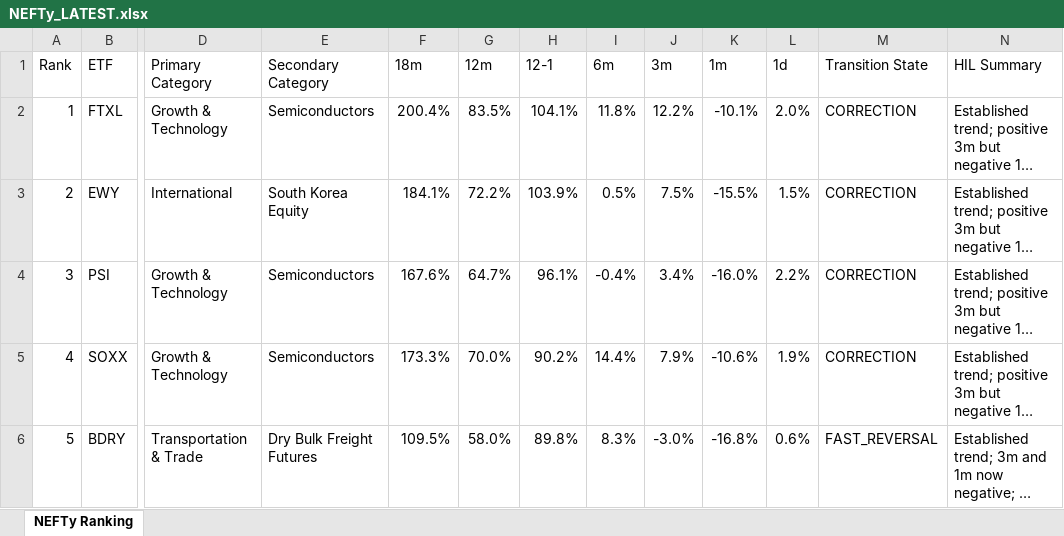
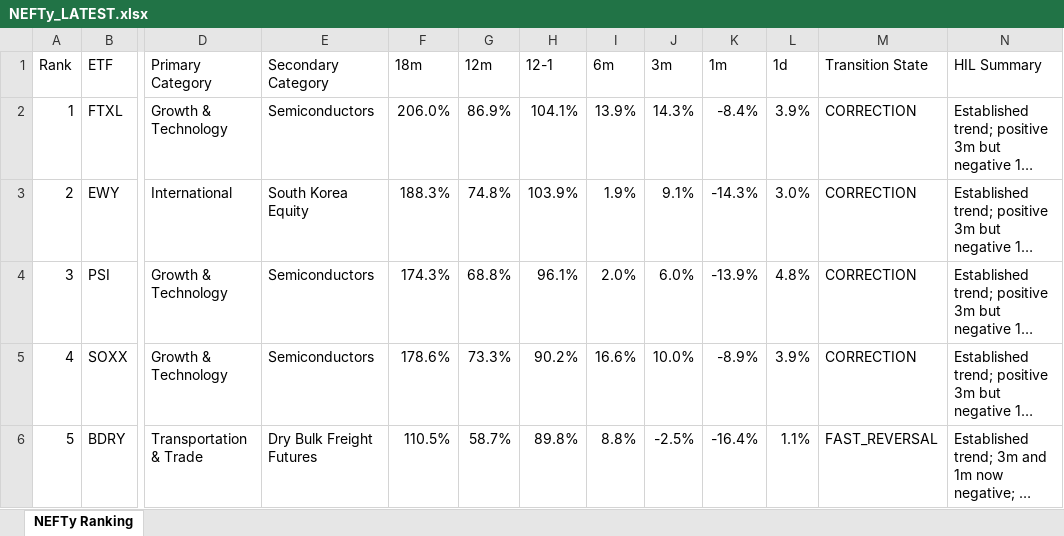
Before and after one commit to DarkMoonv1/NEFTy, an Excel workbook: NEFTy_LATEST.xlsx, sheet NEFTy Ranking, drawn as a sheet; only a part is shown, gaps mark what is left out; long unchanged cells end in …; values as stored, in another font and other column widths than the file's, no cell formats; the diff covers the shown part only; the diff names each change by its address in the sheet, - before the commit and + after, or states it on an @@ line.

Commit message:
Update NEFTy_LATEST.xlsx

```diff
--- a/NEFTy_LATEST.xlsx (sheet NEFTy Ranking)
+++ b/NEFTy_LATEST.xlsx (sheet NEFTy Ranking)
-F2 (18m): 200.4%
+F2 (18m): 206.0%
-G2 (12m): 83.5%
+G2 (12m): 86.9%
-I2 (6m): 11.8%
+I2 (6m): 13.9%
-J2 (3m): 12.2%
+J2 (3m): 14.3%
-K2 (1m): -10.1%
+K2 (1m): -8.4%
-L2 (1d): 2.0%
+L2 (1d): 3.9%
-F3 (18m): 184.1%
+F3 (18m): 188.3%
-G3 (12m): 72.2%
+G3 (12m): 74.8%
-I3 (6m): 0.5%
+I3 (6m): 1.9%
-J3 (3m): 7.5%
+J3 (3m): 9.1%
-K3 (1m): -15.5%
+K3 (1m): -14.3%
-L3 (1d): 1.5%
+L3 (1d): 3.0%
-F4 (18m): 167.6%
+F4 (18m): 174.3%
-G4 (12m): 64.7%
+G4 (12m): 68.8%
-I4 (6m): -0.4%
+I4 (6m): 2.0%
-J4 (3m): 3.4%
+J4 (3m): 6.0%
-K4 (1m): -16.0%
+K4 (1m): -13.9%
-L4 (1d): 2.2%
+L4 (1d): 4.8%
-F5 (18m): 173.3%
+F5 (18m): 178.6%
-G5 (12m): 70.0%
+G5 (12m): 73.3%
-I5 (6m): 14.4%
+I5 (6m): 16.6%
-J5 (3m): 7.9%
+J5 (3m): 10.0%
-K5 (1m): -10.6%
+K5 (1m): -8.9%
-L5 (1d): 1.9%
+L5 (1d): 3.9%
-F6 (18m): 109.5%
+F6 (18m): 110.5%
-G6 (12m): 58.0%
+G6 (12m): 58.7%
-I6 (6m): 8.3%
+I6 (6m): 8.8%
-J6 (3m): -3.0%
+J6 (3m): -2.5%
-K6 (1m): -16.8%
+K6 (1m): -16.4%
-L6 (1d): 0.6%
+L6 (1d): 1.1%
```
Also changed, not shown: 587 edited cells elsewhere in this sheet, cell formats.
